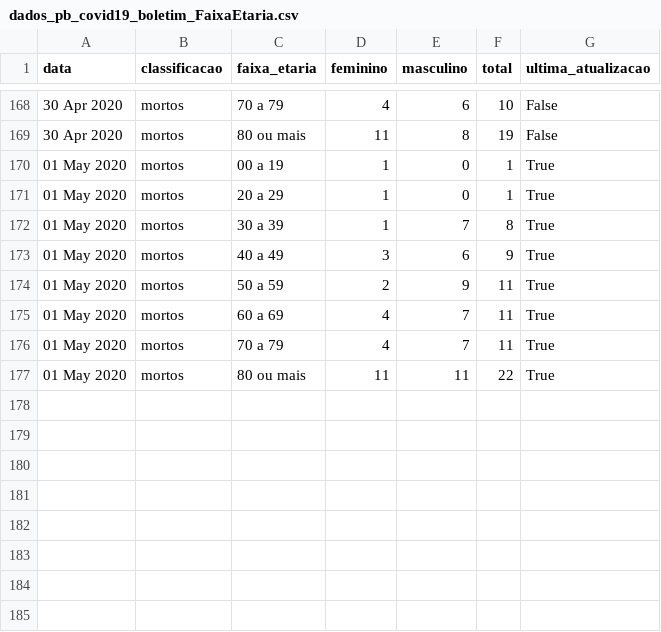
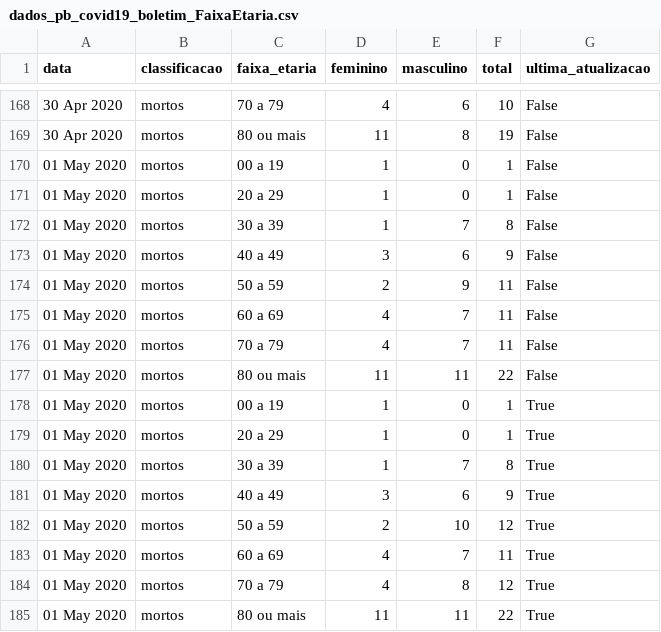
Before and after one commit to covid19pb/covid19pb.github.io, a CSV file: data/dados_pb_covid19_boletim_FaixaEtaria.csv, drawn as a sheet; only a part is shown, gaps mark what is left out.

Commit message:
Atualização dos dados - 02/05/2020
Boletim da secretaria de saúde da PB
Data: 02/05/2020
Horário: 18h

Outras observações
- Alterado a "marca" dos gráficos com dados cumulativos, de "barra" para "linha"

```diff
--- a/data/dados_pb_covid19_boletim_FaixaEtaria.csv
+++ b/data/dados_pb_covid19_boletim_FaixaEtaria.csv
@@ -169,2 +169,10 @@
 "30 Apr 2020","mortos","80 ou mais",11,8,19,"False"
+"01 May 2020","mortos","00 a 19",1,0,1,"False"
+"01 May 2020","mortos","20 a 29",1,0,1,"False"
+"01 May 2020","mortos","30 a 39",1,7,8,"False"
+"01 May 2020","mortos","40 a 49",3,6,9,"False"
+"01 May 2020","mortos","50 a 59",2,9,11,"False"
+"01 May 2020","mortos","60 a 69",4,7,11,"False"
+"01 May 2020","mortos","70 a 79",4,7,11,"False"
+"01 May 2020","mortos","80 ou mais",11,11,22,"False"
 "01 May 2020","mortos","00 a 19",1,0,1,"True"
@@ -173,5 +181,5 @@
 "01 May 2020","mortos","40 a 49",3,6,9,"True"
-"01 May 2020","mortos","50 a 59",2,9,11,"True"
+"01 May 2020","mortos","50 a 59",2,10,12,"True"
 "01 May 2020","mortos","60 a 69",4,7,11,"True"
-"01 May 2020","mortos","70 a 79",4,7,11,"True"
+"01 May 2020","mortos","70 a 79",4,8,12,"True"
 "01 May 2020","mortos","80 ou mais",11,11,22,"True"
```
Also changed, not shown: data/dados_pb_covid19_casosPorCidade.csv, data/dados_pb_covid19_casosPorData.csv, 6 other files.
